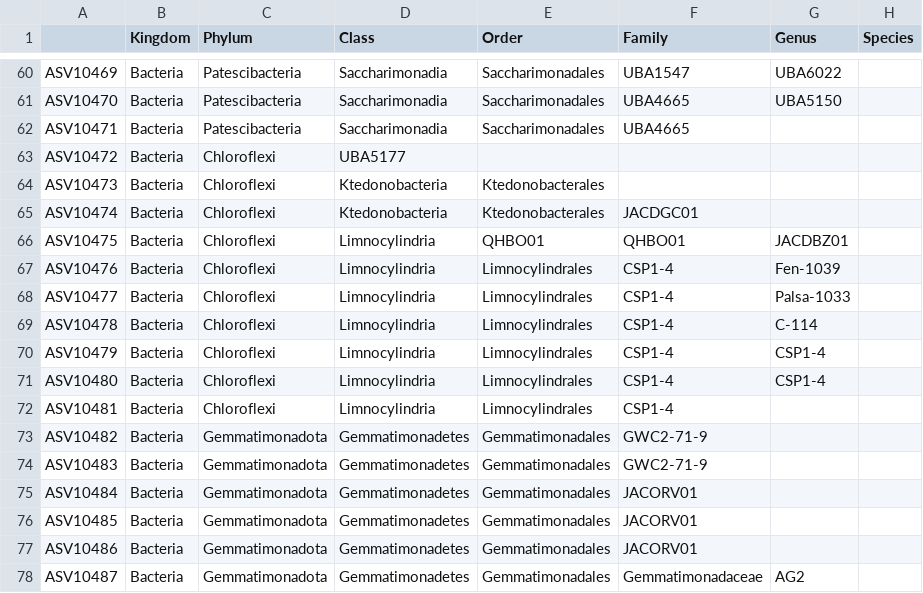
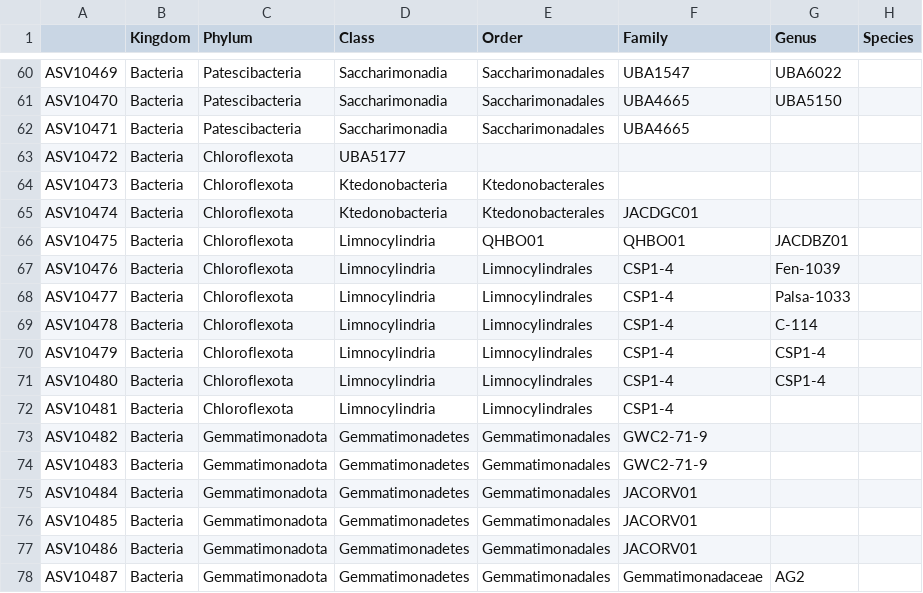
Before and after one commit to bodington/gc_16S, a CSV file: 01_data/gc_mag_tax.csv, drawn as a sheet; only a part is shown, gaps mark what is left out; the diff covers the shown part only.

```diff
--- a/01_data/gc_mag_tax.csv
+++ b/01_data/gc_mag_tax.csv
@@ -62,12 +62,12 @@ ASV10470,Bacteria,Patescibacteria,Saccharimonadia,Saccharimonadales,UBA4665,UBA5
 ASV10471,Bacteria,Patescibacteria,Saccharimonadia,Saccharimonadales,UBA4665,,
-ASV10472,Bacteria,Chloroflexi,UBA5177,,,,
-ASV10473,Bacteria,Chloroflexi,Ktedonobacteria,Ktedonobacterales,,,
-ASV10474,Bacteria,Chloroflexi,Ktedonobacteria,Ktedonobacterales,JACDGC01,,
-ASV10475,Bacteria,Chloroflexi,Limnocylindria,QHBO01,QHBO01,JACDBZ01,
-ASV10476,Bacteria,Chloroflexi,Limnocylindria,Limnocylindrales,CSP1-4,Fen-1039,
-ASV10477,Bacteria,Chloroflexi,Limnocylindria,Limnocylindrales,CSP1-4,Palsa-1033,
-ASV10478,Bacteria,Chloroflexi,Limnocylindria,Limnocylindrales,CSP1-4,C-114,
-ASV10479,Bacteria,Chloroflexi,Limnocylindria,Limnocylindrales,CSP1-4,CSP1-4,
-ASV10480,Bacteria,Chloroflexi,Limnocylindria,Limnocylindrales,CSP1-4,CSP1-4,
-ASV10481,Bacteria,Chloroflexi,Limnocylindria,Limnocylindrales,CSP1-4,,
+ASV10472,Bacteria,Chloroflexota,UBA5177,,,,
+ASV10473,Bacteria,Chloroflexota,Ktedonobacteria,Ktedonobacterales,,,
+ASV10474,Bacteria,Chloroflexota,Ktedonobacteria,Ktedonobacterales,JACDGC01,,
+ASV10475,Bacteria,Chloroflexota,Limnocylindria,QHBO01,QHBO01,JACDBZ01,
+ASV10476,Bacteria,Chloroflexota,Limnocylindria,Limnocylindrales,CSP1-4,Fen-1039,
+ASV10477,Bacteria,Chloroflexota,Limnocylindria,Limnocylindrales,CSP1-4,Palsa-1033,
+ASV10478,Bacteria,Chloroflexota,Limnocylindria,Limnocylindrales,CSP1-4,C-114,
+ASV10479,Bacteria,Chloroflexota,Limnocylindria,Limnocylindrales,CSP1-4,CSP1-4,
+ASV10480,Bacteria,Chloroflexota,Limnocylindria,Limnocylindrales,CSP1-4,CSP1-4,
+ASV10481,Bacteria,Chloroflexota,Limnocylindria,Limnocylindrales,CSP1-4,,
 ASV10482,Bacteria,Gemmatimonadota,Gemmatimonadetes,Gemmatimonadales,GWC2-71-9,,
```
Also changed, not shown: 26 edited cells elsewhere in this file, 00_ref/GTDB_bac120_arc53_ssu_r207_clade_sort.csv, 10 other files.
